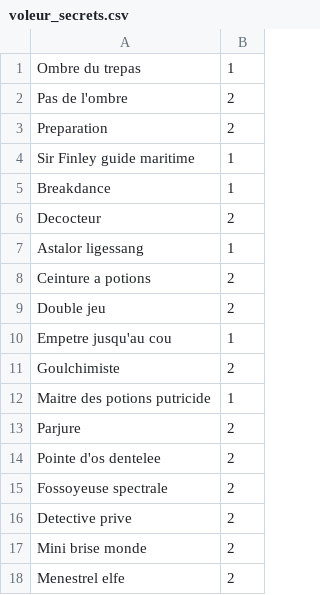
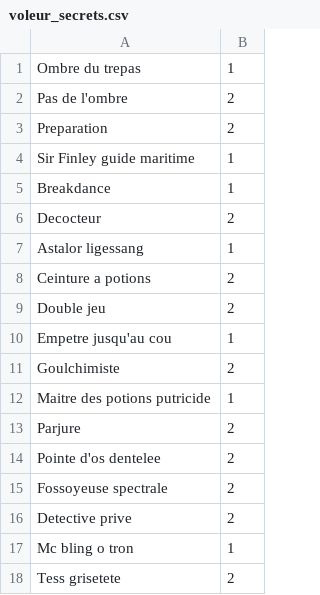
Before and after one commit to KamionBen/Frenchstone, a CSV file: decks/voleur_secrets.csv, drawn as a sheet.

Commit message:
11 Cartes voleur

```diff
--- a/decks/voleur_secrets.csv
+++ b/decks/voleur_secrets.csv
@@ -16,3 +16,3 @@ Fossoyeuse spectrale;2
 Detective prive;2
-Mini brise monde;2
-Menestrel elfe;2
+Mc bling o tron;1
+Tess grisetete;2
```
Also changed, not shown: decks/dk_sang.csv, 6 other files.
